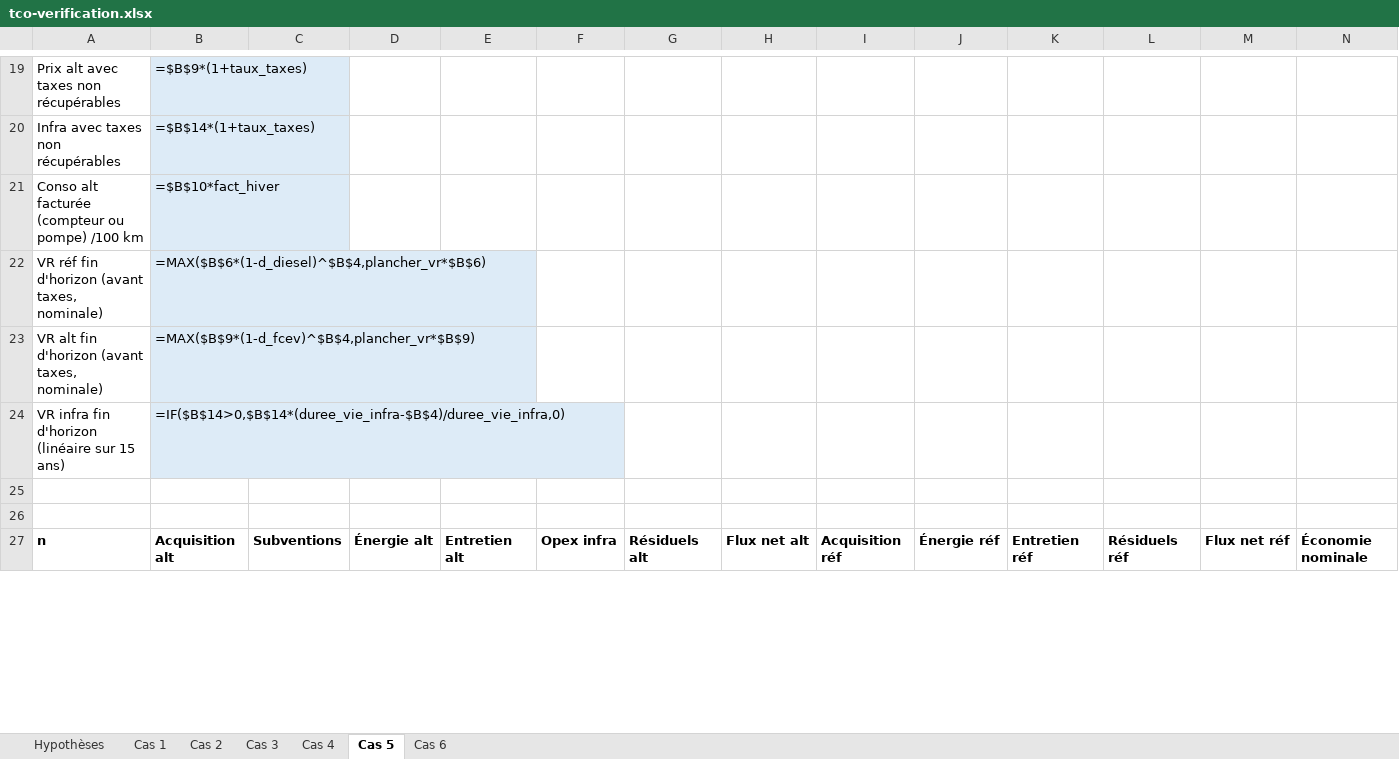
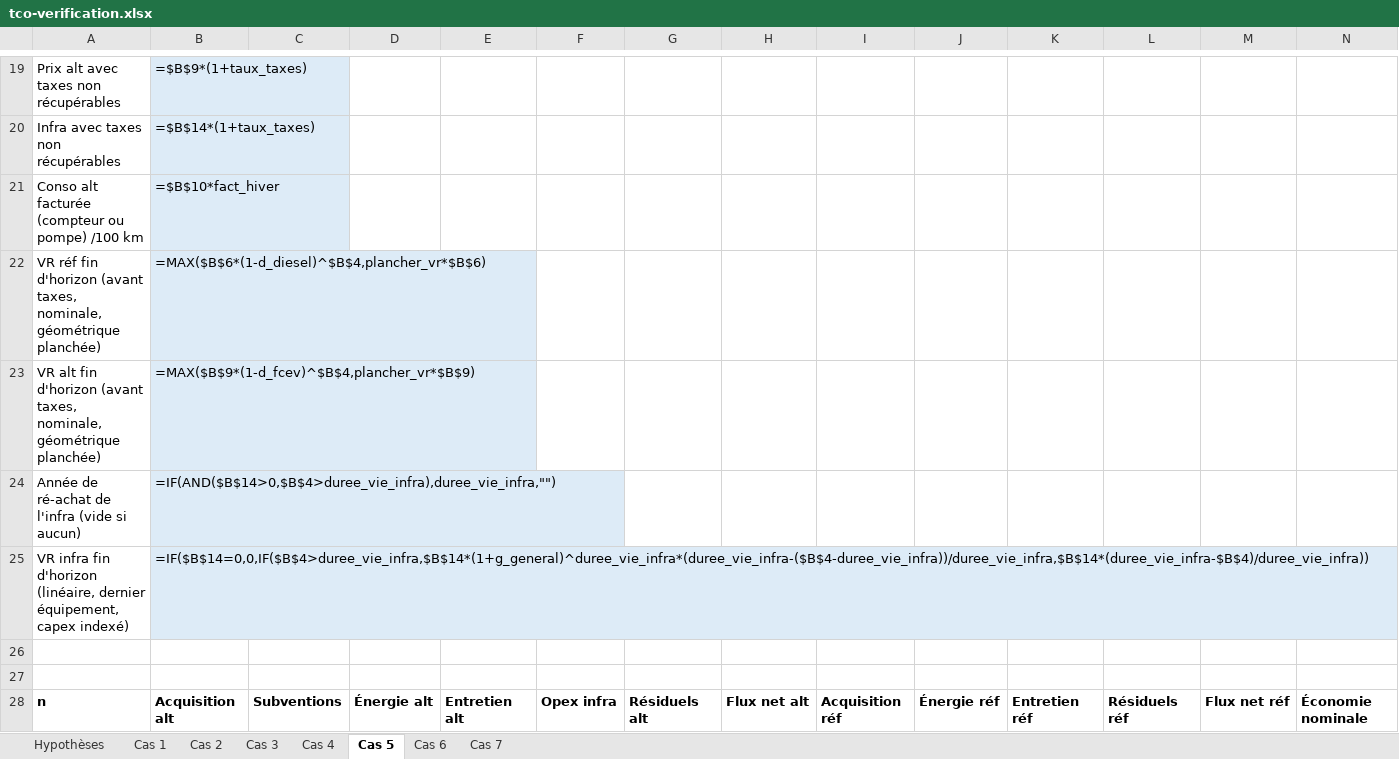
Before and after one commit to maelmouatasim-beep/vraih2fleet, an Excel workbook: docs/tco-verification.xlsx, sheet Cas 5, drawn as a sheet; only a part is shown, gaps mark what is left out; values as stored, in another font and other column widths than the file's, no borders; formulas without a stored value are shown as written; removed rows and columns are numbered as before the commit, all else as after; rows hold the shown columns only; the diff covers the shown part only; the diff names each change by its address in the sheet, - before the commit and + after, or states it on an @@ line.

```diff
--- a/docs/tco-verification.xlsx (sheet Cas 5)
+++ b/docs/tco-verification.xlsx (sheet Cas 5)
+sheet tab: Cas 7
-A22: …(avant taxes, nominale)
+A22: …(avant taxes, nominale, géométrique planchée)
-A23: …(avant taxes, nominale)
+A23: …(avant taxes, nominale, géométrique planchée)
-row 24: VR infra fin d'horizon (linéaire sur 15 ans) | =IF($B$14>0,$B$14*(duree_vie_infra-$B$4)/duree_vie_infra,0)
+row 24: Année de ré-achat de l'infra (vide si aucun) | =IF(AND($B$14>0,$B$4>duree_vie_infra),duree_vie_infra,"")
+row 25: VR infra fin d'horizon (linéaire, dernier équipement, capex indexé) | =IF($B$14=0,0,IF($B$4>duree_vie_infra,$B$14*(1+g_general)^duree_vie_infra*(duree_vie_infra-($B$4-duree_vie_infra))/duree_vie_infra,$B$14*(duree_vie_infra-$B$4)/duree_vie_infra))
```
Also changed, not shown: 1 added row, 1 removed row, 110 edited cells and cell formats elsewhere in this sheet, sheet Cas 6, sheet Cas 1, sheet Cas 4, sheet Cas 3, sheet Cas 2, sheet Hypothèses, 1 other file.
